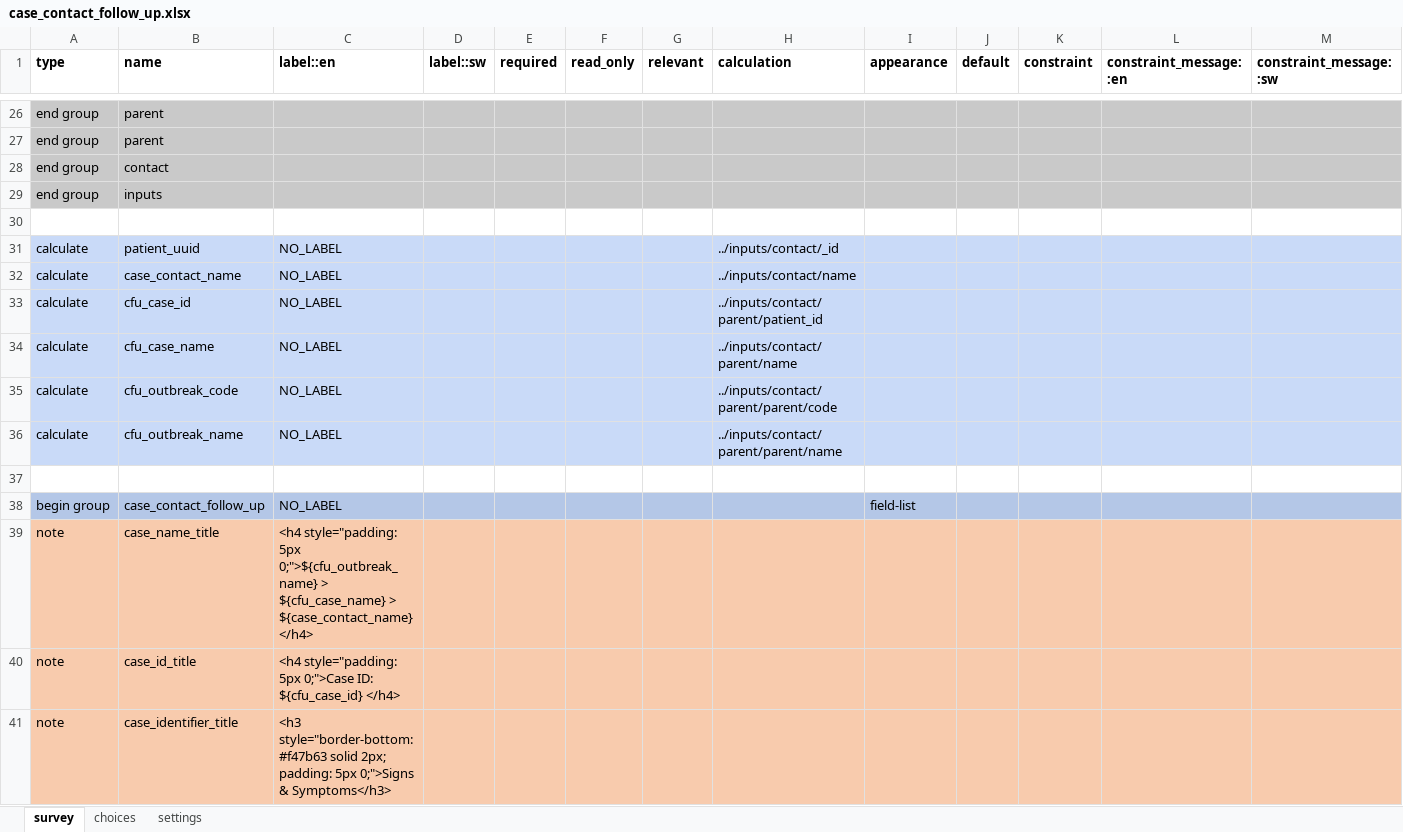
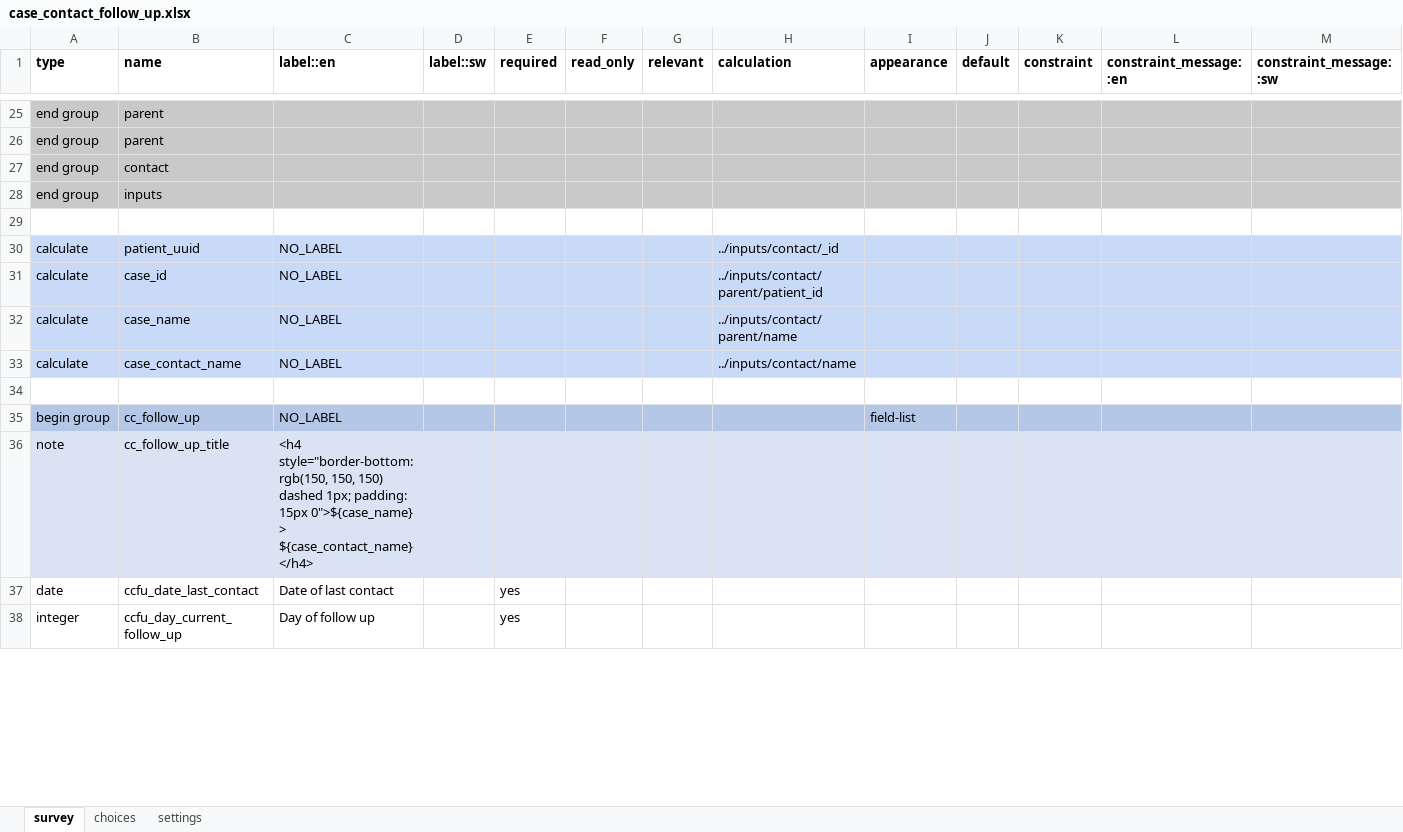
Before and after one commit to gmm2204/dmi-adam, an Excel workbook: config/forms/app/case_contact_follow_up.xlsx, sheet survey, drawn as a sheet; only a part is shown, gaps mark what is left out; the shorter side is filled out with more unchanged rows; values as stored, in another font and other column widths than the file's, no borders; removed rows and columns are numbered as before the commit, all else as after; rows hold the shown columns only; the diff covers the shown part only; the diff names each change by its address in the sheet, - before the commit and + after, or states it on an @@ line.

```diff
--- a/config/forms/app/case_contact_follow_up.xlsx (sheet survey)
+++ b/config/forms/app/case_contact_follow_up.xlsx (sheet survey)
+row 31: calculate | case_id | NO_LABEL |  |  |  |  | ../inputs/contact/parent/patient_id
+row 32: calculate | case_name | NO_LABEL |  |  |  |  | ../inputs/contact/parent/name
-row 33: calculate | cfu_case_id | NO_LABEL |  |  |  |  | ../inputs/contact/parent/patient_id
-row 34: calculate | cfu_case_name | NO_LABEL |  |  |  |  | ../inputs/contact/parent/name
-row 35: calculate | cfu_outbreak_code | NO_LABEL |  |  |  |  | ../inputs/contact/parent/parent/code
-row 36: calculate | cfu_outbreak_name | NO_LABEL |  |  |  |  | ../inputs/contact/parent/parent/name
-B35 (name): case_contact_follow_up
+B35 (name): cc_follow_up
-row 39: note | case_name_title | <h4 style="padding: 5px 0;">${cfu_outbreak_name} > ${cfu_case_name} > ${case_contact_name} </h4>
-row 40: note | case_id_title | <h4 style="padding: 5px 0;">Case ID: ${cfu_case_id} </h4>
-A36:M36 fill: #F8CBAD
+A36:M36 fill: #DAE3F3
-B36 (name): case_identifier_title
+B36 (name): cc_follow_up_title
-C36 (label::en): <h3 style="border-bottom: #f47b63 solid 2px; padding: 5px 0;">Signs & Symptoms</h3>
+C36 (label::en): <h4 style="border-bottom: rgb(150, 150, 150) dashed 1px; padding: 15px 0">${case_name} > ${case_contact_name} </h4>
```
Also changed, not shown: 2 added rows, 5 removed rows, 3 edited cells and cell formats elsewhere in this sheet, config/forms/app/case_hospitalization.xlsx, config/forms/app/case_investigation.xlsx, 29 other files.
